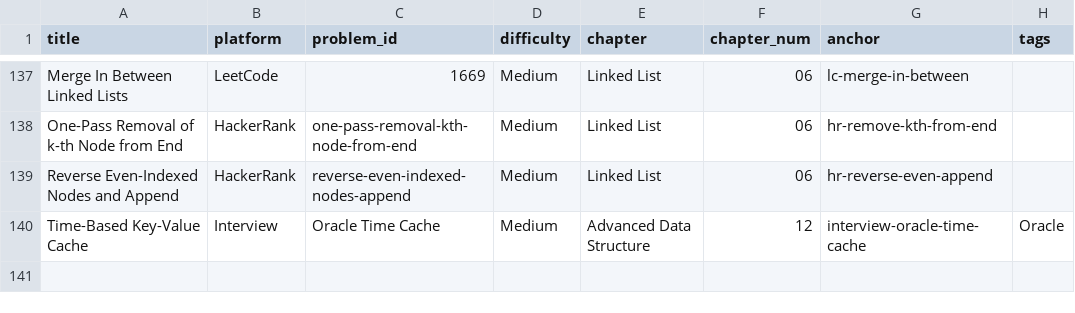
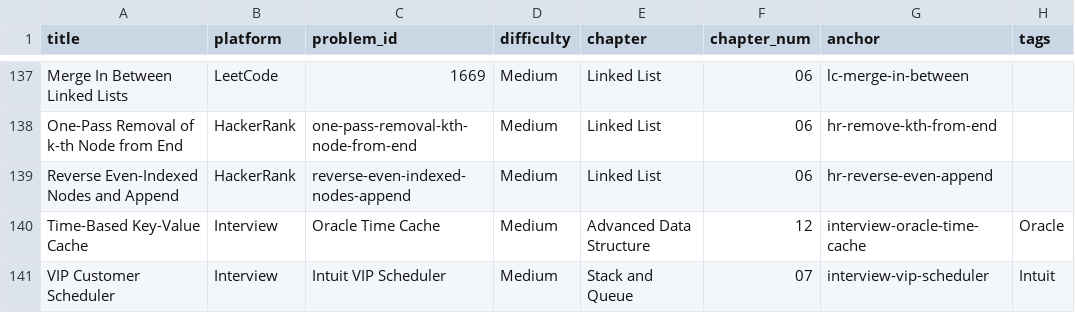
Before and after one commit to mcfongtw/CodingInterview, a CSV file: problems_data.csv, drawn as a sheet; only a part is shown, gaps mark what is left out.

Commit message:
feat: Add Interview "VIP Customer Scheduler" problem
- Introduce a new Interview problem, "VIP Customer Scheduler," to `07-stack-and-queue-04-others.Rmd`.
- The problem focuses on designing a customer scheduler service with VIP priority and a 2:1 processing ratio, comparing two queue-based implementation approaches.
- Update `problems_data.csv` with metadata for the new "VIP Customer Scheduler" problem.

```diff
--- a/problems_data.csv
+++ b/problems_data.csv
@@ -140 +140,2 @@ Reverse Even-Indexed Nodes and Append,HackerRank,reverse-even-indexed-nodes-appe
 Time-Based Key-Value Cache,Interview,Oracle Time Cache,Medium,Advanced Data Structure,12,interview-oracle-time-cache,Oracle
+VIP Customer Scheduler,Interview,Intuit VIP Scheduler,Medium,Stack and Queue,07,interview-vip-scheduler,Intuit
```
Also changed, not shown: 1 other file.
